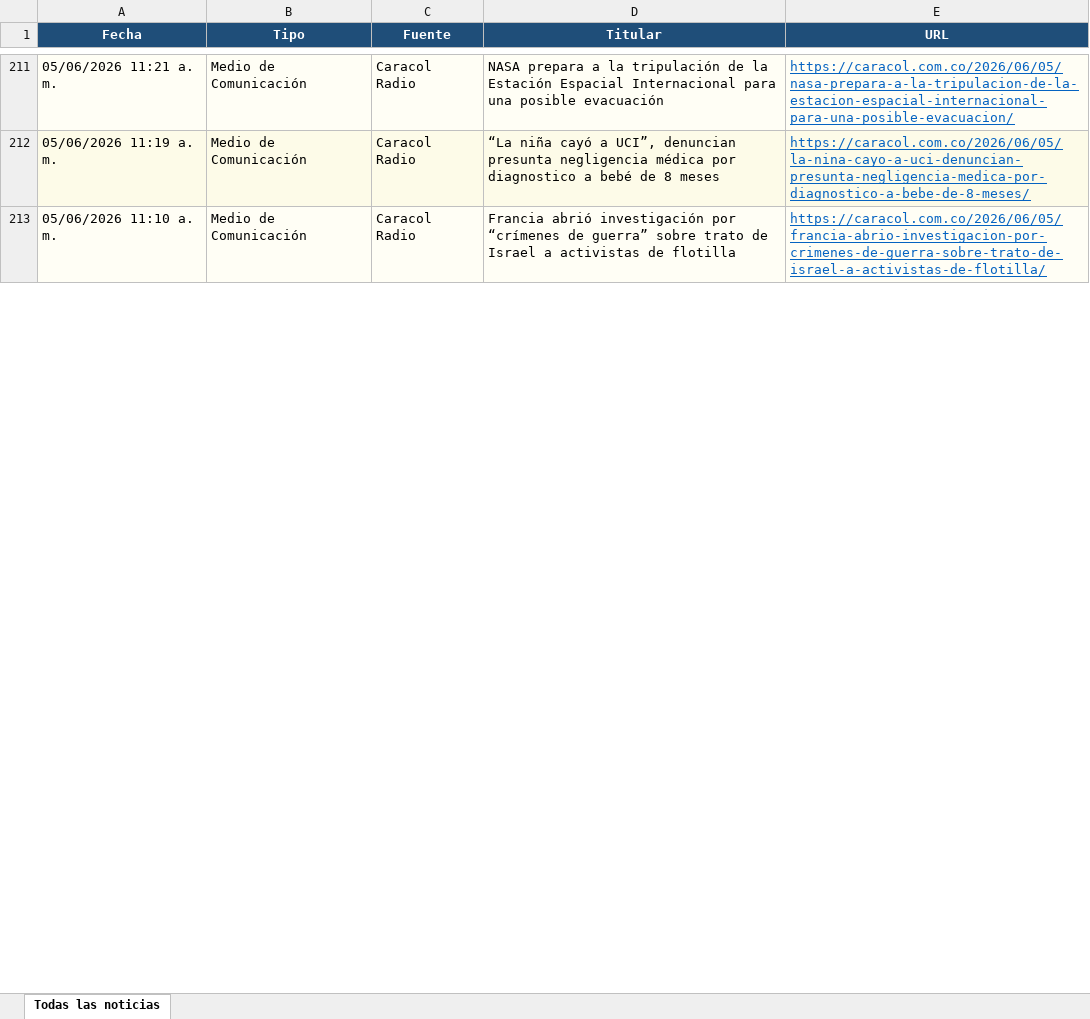
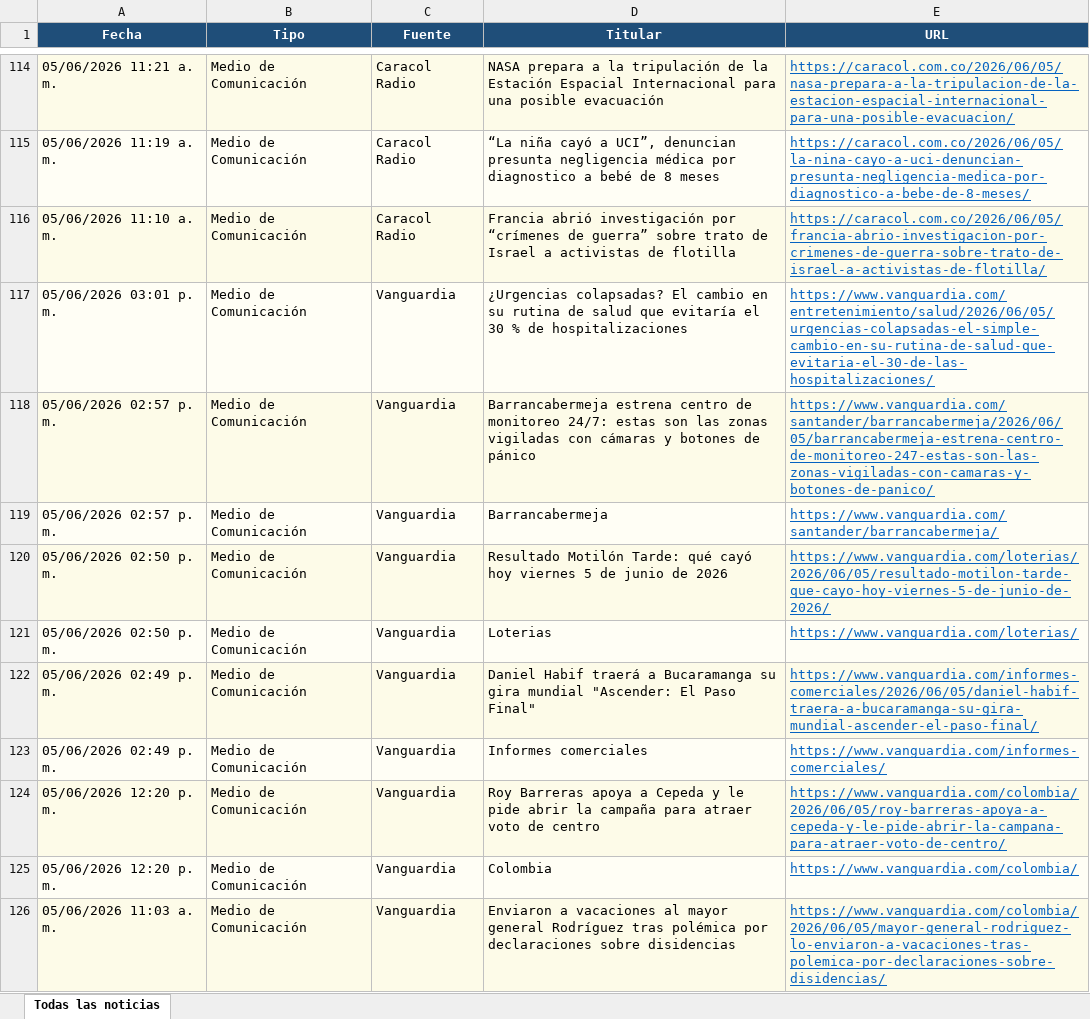
Before and after one commit to kevin961312/UltimaHora, an Excel workbook: docs/ultimahora.xlsx, sheet Todas las noticias, drawn as a sheet; only a part is shown, gaps mark what is left out; values as stored, in another font and other column widths than the file's, no borders; the diff covers the shown part only; the diff names each change by its address in the sheet, - before the commit and + after, or states it on an @@ line.

```diff
--- a/docs/ultimahora.xlsx (sheet Todas las noticias)
+++ b/docs/ultimahora.xlsx (sheet Todas las noticias)
+row 117: 05/06/2026 03:01 p. m. | Medio de Comunicación | Vanguardia | ¿Urgencias colapsadas? El cambio en su rutina de salud que evitaría el 30 % de hospitalizaciones | https://www.vanguardia.com/entretenimiento/salud/2026/06/05/urgencias-colapsadas-el-simple-cambio-en-su-rutina-de-salud-que-evitaria-el-30-de-las-hospitalizaciones/
+row 118: 05/06/2026 02:57 p. m. | Medio de Comunicación | Vanguardia | Barrancabermeja estrena centro de monitoreo 24/7: estas son las zonas vigiladas con cámaras y botones de pánico | https://www.vanguardia.com/santander/barrancabermeja/2026/06/05/barrancabermeja-estrena-centro-de-monitoreo-247-estas-son-las-zonas-vigiladas-con-camaras-y-botones-de-panico/
+row 119: 05/06/2026 02:57 p. m. | Medio de Comunicación | Vanguardia | Barrancabermeja | https://www.vanguardia.com/santander/barrancabermeja/
+row 120: 05/06/2026 02:50 p. m. | Medio de Comunicación | Vanguardia | Resultado Motilón Tarde: qué cayó hoy viernes 5 de junio de 2026 | https://www.vanguardia.com/loterias/2026/06/05/resultado-motilon-tarde-que-cayo-hoy-viernes-5-de-junio-de-2026/
+row 121: 05/06/2026 02:50 p. m. | Medio de Comunicación | Vanguardia | Loterias | https://www.vanguardia.com/loterias/
+row 122: 05/06/2026 02:49 p. m. | Medio de Comunicación | Vanguardia | Daniel Habif traerá a Bucaramanga su gira mundial "Ascender: El Paso Final" | https://www.vanguardia.com/informes-comerciales/2026/06/05/daniel-habif-traera-a-bucaramanga-su-gira-mundial-ascender-el-paso-final/
+row 123: 05/06/2026 02:49 p. m. | Medio de Comunicación | Vanguardia | Informes comerciales | https://www.vanguardia.com/informes-comerciales/
@@ row 50 moved to row 124: 05/06/2026 12:20 p. m. @@
@@ row 51 moved to row 125: 05/06/2026 12:20 p. m. @@
@@ row 52 moved to row 126: 05/06/2026 11:03 a. m. @@
```
Also changed, not shown: 84 added rows, 91 removed rows, 43 moved rows and 70 edited cells elsewhere in this sheet, 1 other file.
